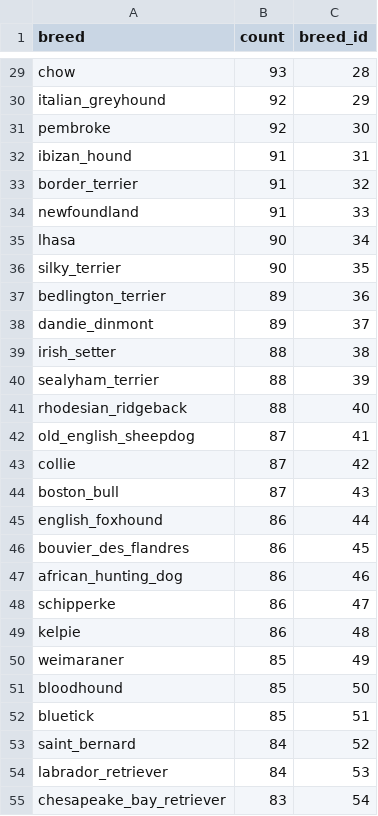
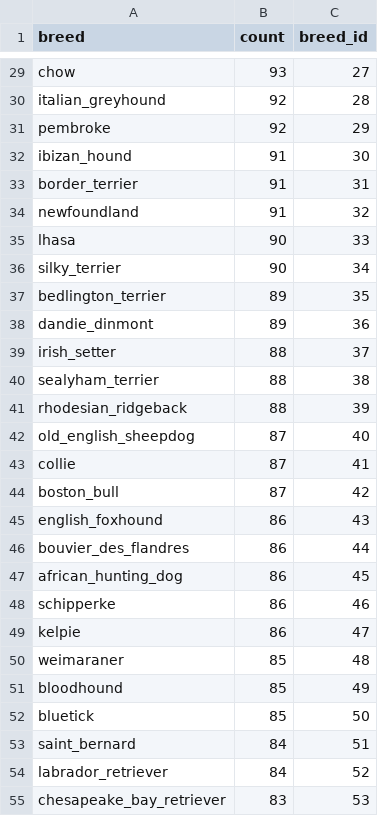
Before and after one commit to morpheus9631/dog_breed, a CSV file: data/processed/breeds_processed.csv, drawn as a sheet; only a part is shown, gaps mark what is left out; the diff covers the shown part only; the diff names each change by its address in the sheet, - before the commit and + after, or states it on an @@ line.

```diff
--- a/data/processed/breeds_processed.csv
+++ b/data/processed/breeds_processed.csv
-C29 (breed_id): 28
+C29 (breed_id): 27
-C30 (breed_id): 29
+C30 (breed_id): 28
-C31 (breed_id): 30
+C31 (breed_id): 29
-C32 (breed_id): 31
+C32 (breed_id): 30
-C33 (breed_id): 32
+C33 (breed_id): 31
-C34 (breed_id): 33
+C34 (breed_id): 32
-C35 (breed_id): 34
+C35 (breed_id): 33
-C36 (breed_id): 35
+C36 (breed_id): 34
-C37 (breed_id): 36
+C37 (breed_id): 35
-C38 (breed_id): 37
+C38 (breed_id): 36
-C39 (breed_id): 38
+C39 (breed_id): 37
-C40 (breed_id): 39
+C40 (breed_id): 38
-C41 (breed_id): 40
+C41 (breed_id): 39
-C42 (breed_id): 41
+C42 (breed_id): 40
-C43 (breed_id): 42
+C43 (breed_id): 41
-C44 (breed_id): 43
+C44 (breed_id): 42
-C45 (breed_id): 44
+C45 (breed_id): 43
-C46 (breed_id): 45
+C46 (breed_id): 44
-C47 (breed_id): 46
+C47 (breed_id): 45
-C48 (breed_id): 47
+C48 (breed_id): 46
-C49 (breed_id): 48
+C49 (breed_id): 47
-C50 (breed_id): 49
+C50 (breed_id): 48
-C51 (breed_id): 50
+C51 (breed_id): 49
-C52 (breed_id): 51
+C52 (breed_id): 50
-C53 (breed_id): 52
+C53 (breed_id): 51
-C54 (breed_id): 53
+C54 (breed_id): 52
-C55 (breed_id): 54
+C55 (breed_id): 53
```
Also changed, not shown: 93 edited cells elsewhere in this file, 5 other files.
